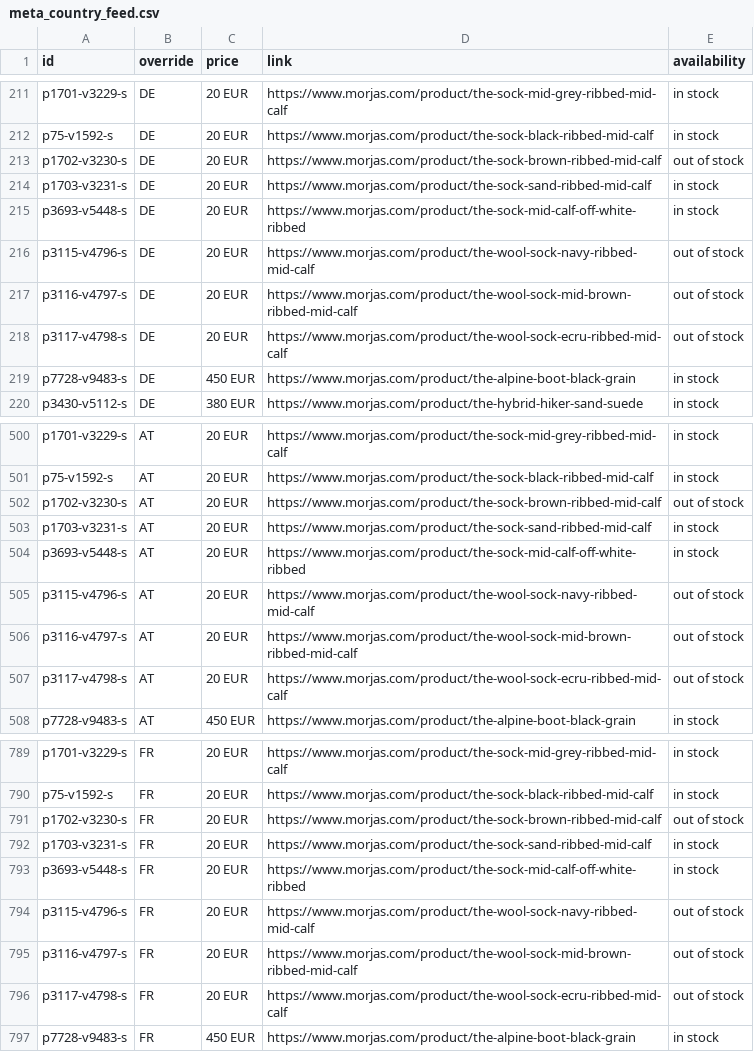
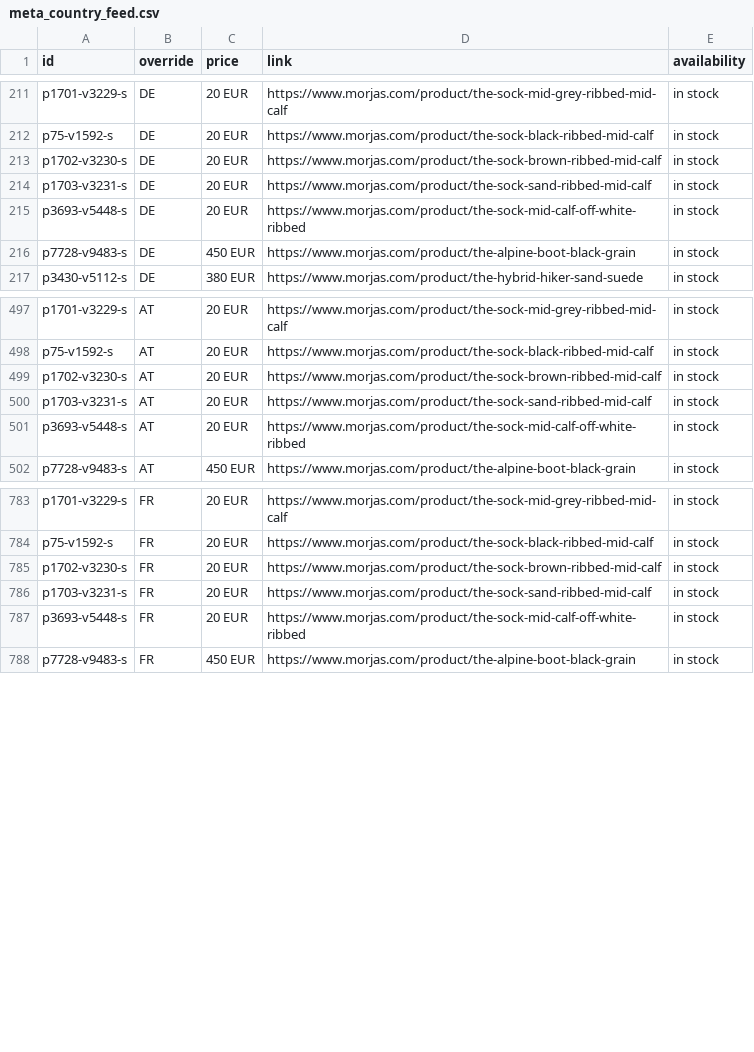
Before and after one commit to PJW134/meta-feeds, a CSV file: docs/meta_country_feed.csv, drawn as a sheet; only a part is shown, gaps mark what is left out; the diff covers the shown part only.

```diff
--- a/docs/meta_country_feed.csv
+++ b/docs/meta_country_feed.csv
@@ -212,8 +212,5 @@ p1701-v3229-s,DE,20 EUR,https://www.morjas.com/product/the-sock-mid-grey-ribbed-
 p75-v1592-s,DE,20 EUR,https://www.morjas.com/product/the-sock-black-ribbed-mid-calf,in stock
-p1702-v3230-s,DE,20 EUR,https://www.morjas.com/product/the-sock-brown-ribbed-mid-calf,out of stock
+p1702-v3230-s,DE,20 EUR,https://www.morjas.com/product/the-sock-brown-ribbed-mid-calf,in stock
 p1703-v3231-s,DE,20 EUR,https://www.morjas.com/product/the-sock-sand-ribbed-mid-calf,in stock
 p3693-v5448-s,DE,20 EUR,https://www.morjas.com/product/the-sock-mid-calf-off-white-ribbed,in stock
-p3115-v4796-s,DE,20 EUR,https://www.morjas.com/product/the-wool-sock-navy-ribbed-mid-calf,out of stock
-p3116-v4797-s,DE,20 EUR,https://www.morjas.com/product/the-wool-sock-mid-brown-ribbed-mid-calf,out of stock
-p3117-v4798-s,DE,20 EUR,https://www.morjas.com/product/the-wool-sock-ecru-ribbed-mid-calf,out of stock
 p7728-v9483-s,DE,450 EUR,https://www.morjas.com/product/the-alpine-boot-black-grain,in stock
@@ -501,8 +498,5 @@ p1701-v3229-s,AT,20 EUR,https://www.morjas.com/product/the-sock-mid-grey-ribbed-
 p75-v1592-s,AT,20 EUR,https://www.morjas.com/product/the-sock-black-ribbed-mid-calf,in stock
-p1702-v3230-s,AT,20 EUR,https://www.morjas.com/product/the-sock-brown-ribbed-mid-calf,out of stock
+p1702-v3230-s,AT,20 EUR,https://www.morjas.com/product/the-sock-brown-ribbed-mid-calf,in stock
 p1703-v3231-s,AT,20 EUR,https://www.morjas.com/product/the-sock-sand-ribbed-mid-calf,in stock
 p3693-v5448-s,AT,20 EUR,https://www.morjas.com/product/the-sock-mid-calf-off-white-ribbed,in stock
-p3115-v4796-s,AT,20 EUR,https://www.morjas.com/product/the-wool-sock-navy-ribbed-mid-calf,out of stock
-p3116-v4797-s,AT,20 EUR,https://www.morjas.com/product/the-wool-sock-mid-brown-ribbed-mid-calf,out of stock
-p3117-v4798-s,AT,20 EUR,https://www.morjas.com/product/the-wool-sock-ecru-ribbed-mid-calf,out of stock
 p7728-v9483-s,AT,450 EUR,https://www.morjas.com/product/the-alpine-boot-black-grain,in stock
@@ -790,8 +784,5 @@ p1701-v3229-s,FR,20 EUR,https://www.morjas.com/product/the-sock-mid-grey-ribbed-
 p75-v1592-s,FR,20 EUR,https://www.morjas.com/product/the-sock-black-ribbed-mid-calf,in stock
-p1702-v3230-s,FR,20 EUR,https://www.morjas.com/product/the-sock-brown-ribbed-mid-calf,out of stock
+p1702-v3230-s,FR,20 EUR,https://www.morjas.com/product/the-sock-brown-ribbed-mid-calf,in stock
 p1703-v3231-s,FR,20 EUR,https://www.morjas.com/product/the-sock-sand-ribbed-mid-calf,in stock
 p3693-v5448-s,FR,20 EUR,https://www.morjas.com/product/the-sock-mid-calf-off-white-ribbed,in stock
-p3115-v4796-s,FR,20 EUR,https://www.morjas.com/product/the-wool-sock-navy-ribbed-mid-calf,out of stock
-p3116-v4797-s,FR,20 EUR,https://www.morjas.com/product/the-wool-sock-mid-brown-ribbed-mid-calf,out of stock
-p3117-v4798-s,FR,20 EUR,https://www.morjas.com/product/the-wool-sock-ecru-ribbed-mid-calf,out of stock
 p7728-v9483-s,FR,450 EUR,https://www.morjas.com/product/the-alpine-boot-black-grain,in stock
```
Also changed, not shown: 24 removed rows and 30 edited cells elsewhere in this file, docs/meta_language_de_XX.csv, docs/meta_language_fr_XX.csv, 3 other files.
